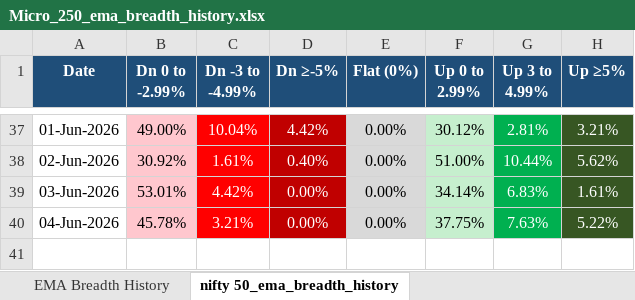
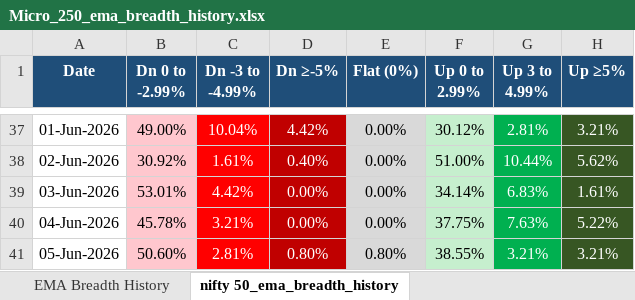
Before and after one commit to nikunj2021/EMA-Screener-, an Excel workbook: Report/EMAReport/Micro_250_ema_breadth_history.xlsx, sheet nifty 50_ema_breadth_history, drawn as a sheet; only a part is shown, gaps mark what is left out; values as stored, in another font and other column widths than the file's, no borders; the diff names each change by its address in the sheet, - before the commit and + after, or states it on an @@ line.

```diff
--- a/Report/EMAReport/Micro_250_ema_breadth_history.xlsx (sheet nifty 50_ema_breadth_history)
+++ b/Report/EMAReport/Micro_250_ema_breadth_history.xlsx (sheet nifty 50_ema_breadth_history)
+row 41: 05-Jun-2026 | 50.60% | 2.81% | 0.80% | 0.80% | 38.55% | 3.21% | 3.21%
```
Also changed, not shown: sheet EMA Breadth History, Report/EMAReport/Sectoral_EMA_Analysis.xlsx, Report/EMAReport/nifty_500_ema_breadth.xlsx, 4 other files.
